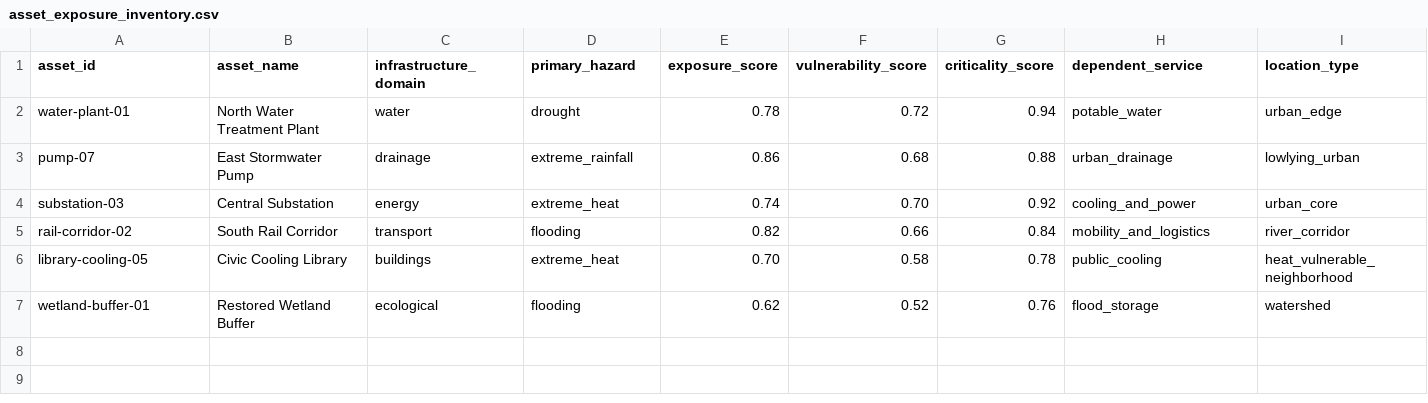
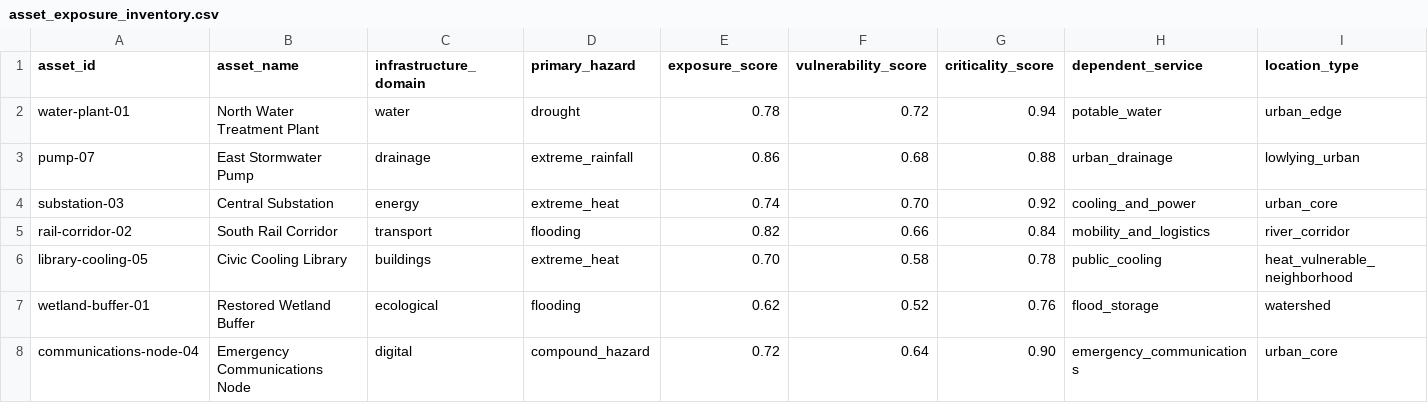
Before and after one commit to Content-Catalyst-LLC/intelligent-infrastructure-systems-code, a CSV file: articles/infrastructure-systems-for-climate-adaptation/data/asset_exposure_inventory.csv, drawn as a sheet; the diff names each change by its address in the sheet, - before the commit and + after, or states it on an @@ line.

```diff
--- a/articles/infrastructure-systems-for-climate-adaptation/data/asset_exposure_inventory.csv
+++ b/articles/infrastructure-systems-for-climate-adaptation/data/asset_exposure_inventory.csv
+row 8: communications-node-04 | Emergency Communications Node | digital | compound_hazard | 0.72 | 0.64 | 0.90 | emergency_communications | urban_core
```
Also changed, not shown: articles/infrastructure-systems-for-climate-adaptation/data/adaptation_governance_log.csv, articles/infrastructure-systems-for-climate-adaptation/data/adaptation_option_register.csv, 49 other files.
